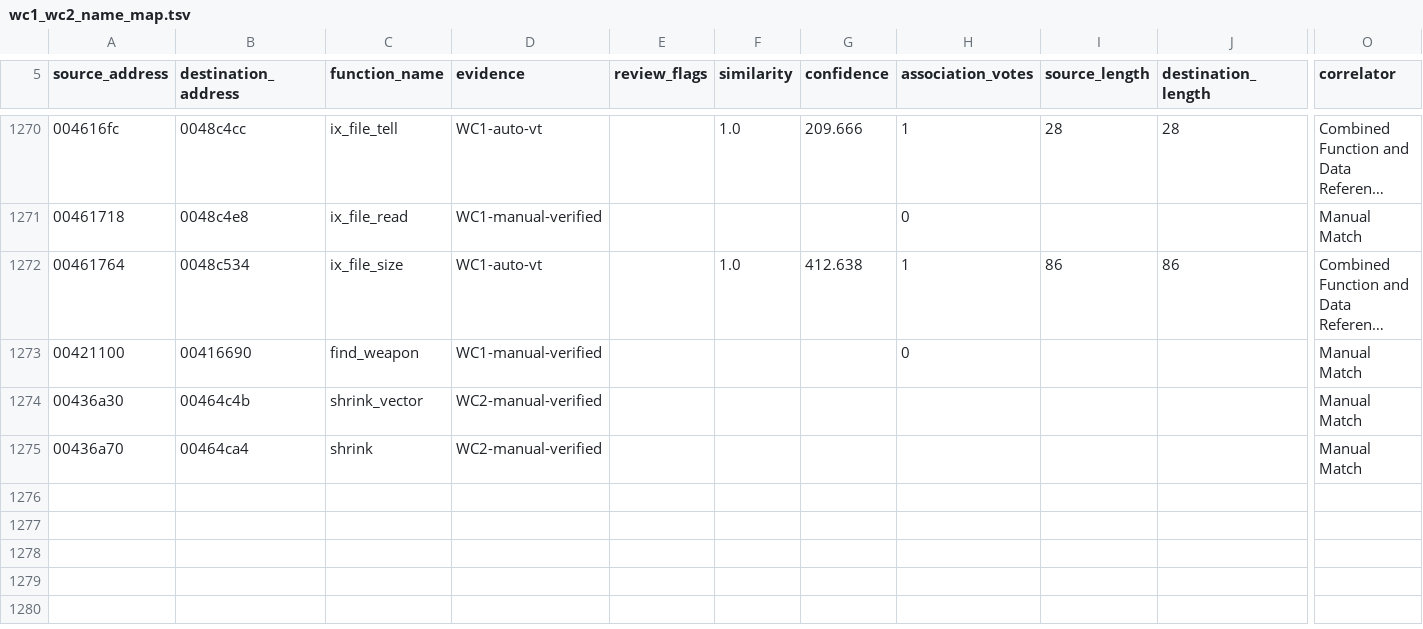
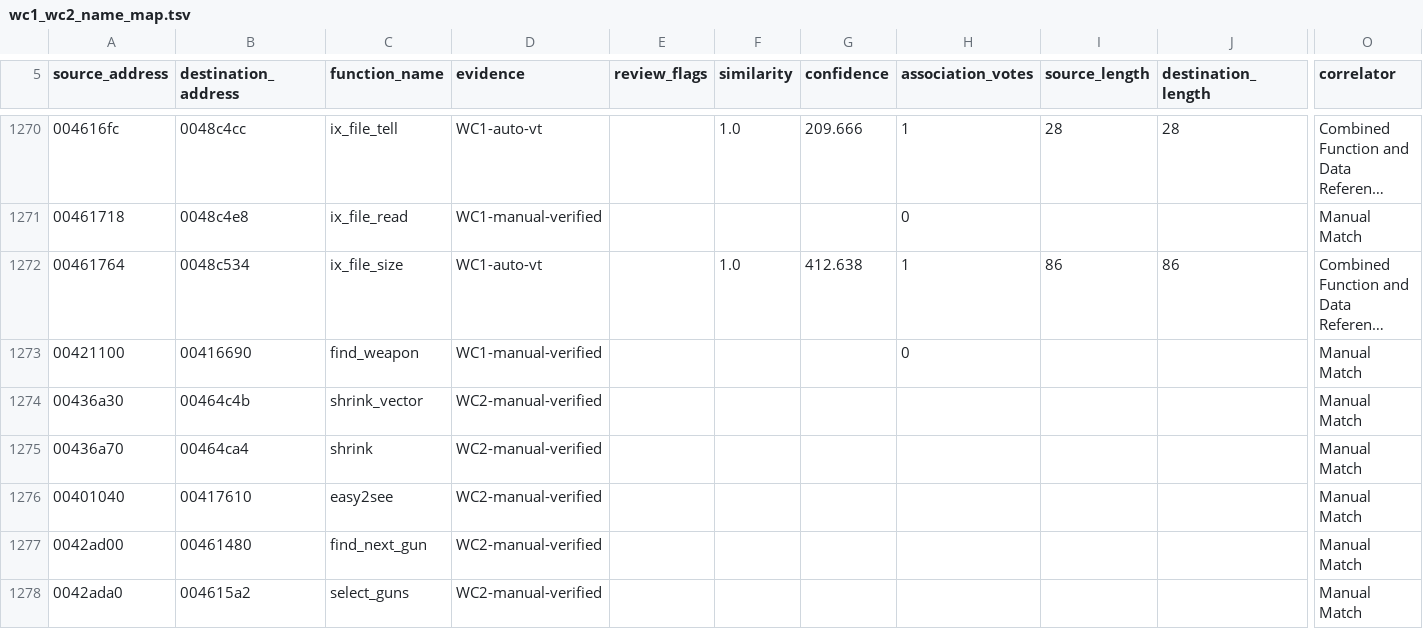
Before and after one commit to neuromancer/wc2-re, a TSV file: ghidra_scripts/wc1_wc2_name_map.tsv, drawn as a sheet; only a part is shown, gaps mark what is left out; long unchanged cells end in …; rows hold the shown columns only; the diff names each change by its address in the sheet, - before the commit and + after, or states it on an @@ line.

```diff
--- a/ghidra_scripts/wc1_wc2_name_map.tsv
+++ b/ghidra_scripts/wc1_wc2_name_map.tsv
+row 1276: 00401040 | 00417610 | easy2see | WC2-manual-verified |  |  |  |  |  |  | Manual Match
+row 1277: 0042ad00 | 00461480 | find_next_gun | WC2-manual-verified |  |  |  |  |  |  | Manual Match
+row 1278: 0042ada0 | 004615a2 | select_guns | WC2-manual-verified |  |  |  |  |  |  | Manual Match
```
Also changed, not shown: reports/wc2-address-remap.tsv, 5 other files.
